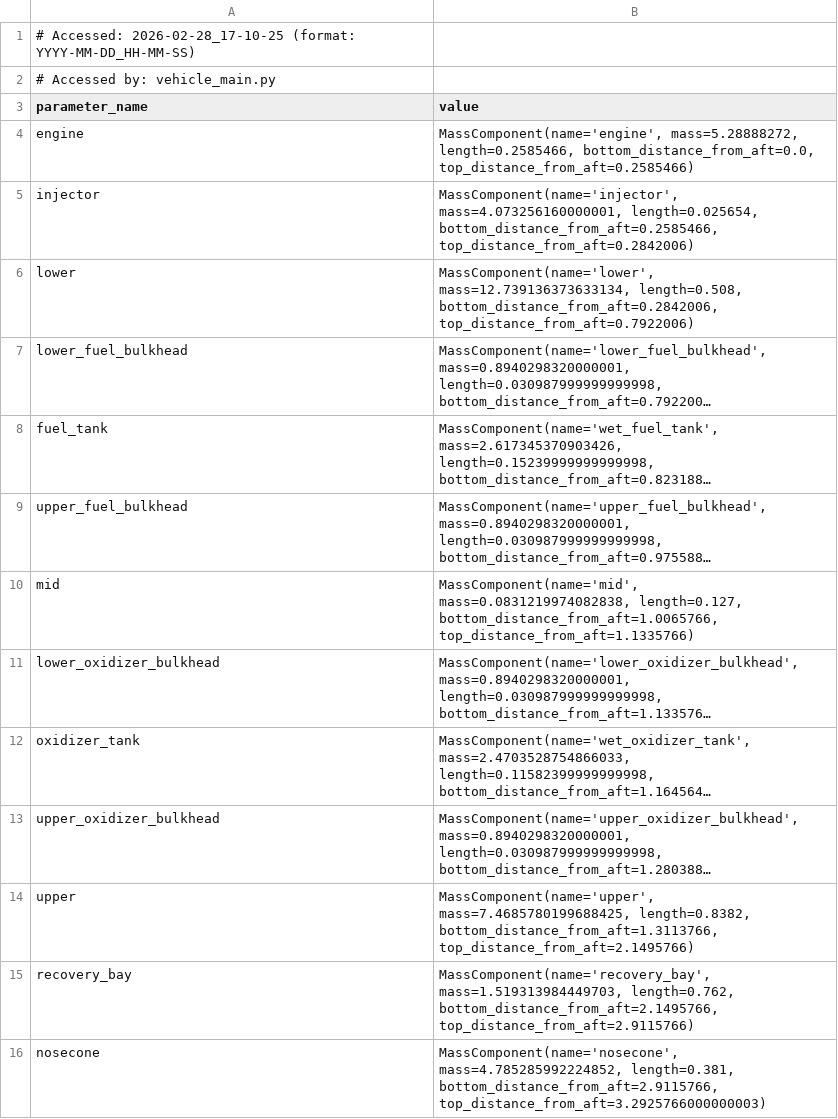
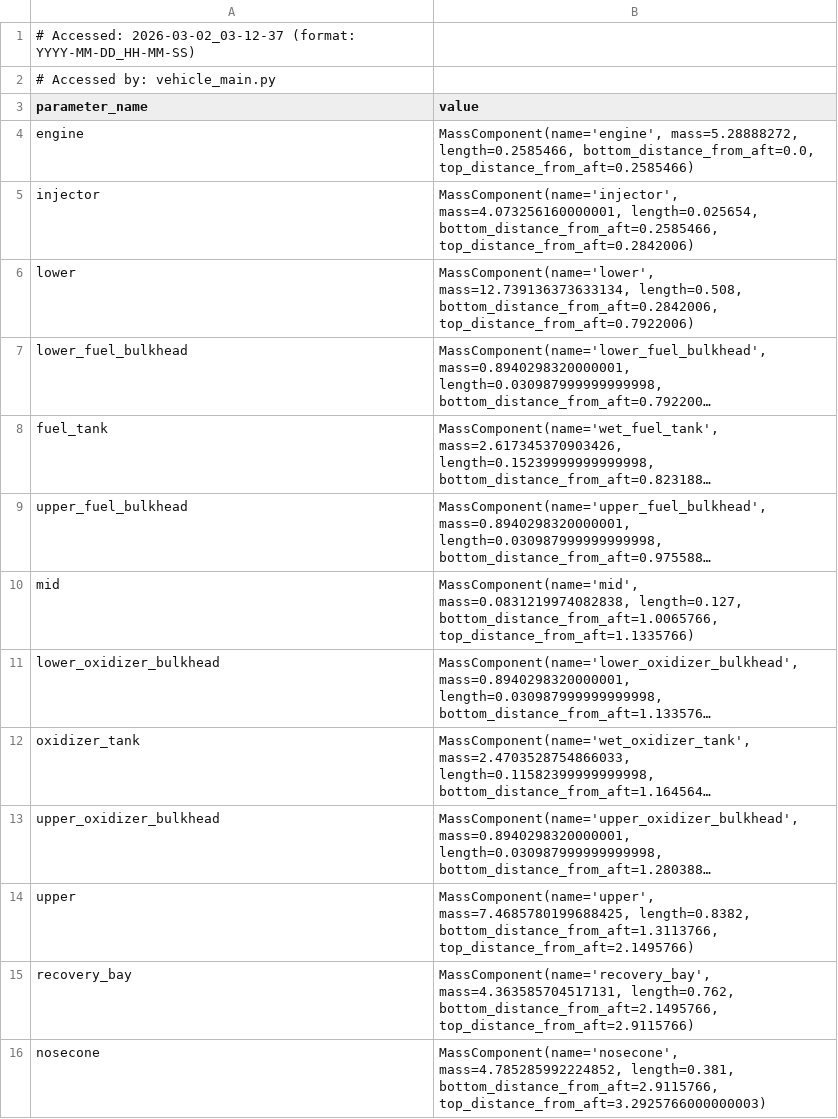
Before and after one commit to Purdue-Space-Program/PSPL_Rocket_A, a CSV file: Structures_Analysis/wet_mass_distribution.csv, drawn as a sheet; long unchanged cells end in …; the diff names each change by its address in the sheet, - before the commit and + after, or states it on an @@ line.

```diff
--- a/Structures_Analysis/wet_mass_distribution.csv
+++ b/Structures_Analysis/wet_mass_distribution.csv
-A1 (parameter_name): # Accessed: 2026-02-28_17-10-25 (format: YYYY-MM-DD_HH-MM-SS)
+A1 (parameter_name): # Accessed: 2026-03-02_03-12-37 (format: YYYY-MM-DD_HH-MM-SS)
-B15 (value): MassComponent(name='recovery_bay', mass=1.519313984449703, length=0.762, bottom_distance_from_aft=2.1495766,…
+B15 (value): MassComponent(name='recovery_bay', mass=4.363585704517131, length=0.762, bottom_distance_from_aft=2.1495766,…
```
Also changed, not shown: vehicle_parameters.csv, 29 other files.
